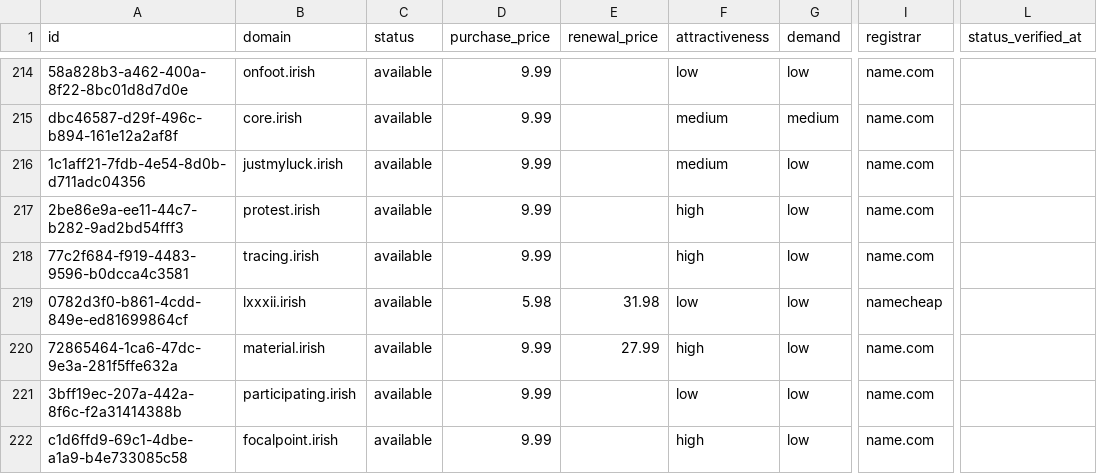
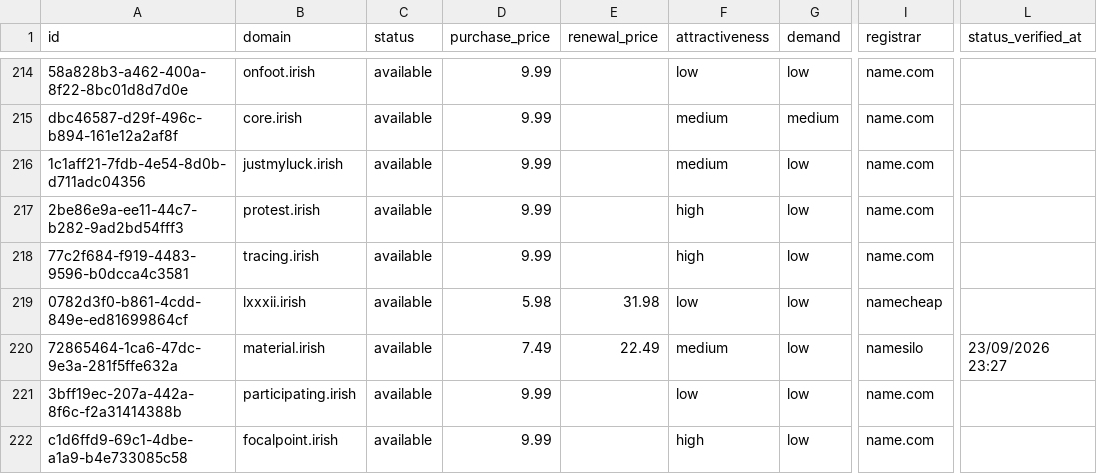
Before and after one commit to UniqueDomains/irish-oneword-domains, a CSV file: irish.csv, drawn as a sheet; only a part is shown, gaps mark what is left out; the diff covers the shown part only; the diff names each change by its address in the sheet, - before the commit and + after, or states it on an @@ line.

Commit message:
Domains update

```diff
--- a/irish.csv
+++ b/irish.csv
-D220 (purchase_price): 9.99
+D220 (purchase_price): 7.49
-E220 (renewal_price): 27.99
+E220 (renewal_price): 22.49
-F220 (attractiveness): high
+F220 (attractiveness): medium
-I220 (registrar): name.com
+I220 (registrar): namesilo
-L220 (status_verified_at): (empty)
+L220 (status_verified_at): 23/09/2026 23:27
```
Also changed, not shown: 2 added rows, 2 removed rows and 157 edited cells elsewhere in this file, 4 other files.
